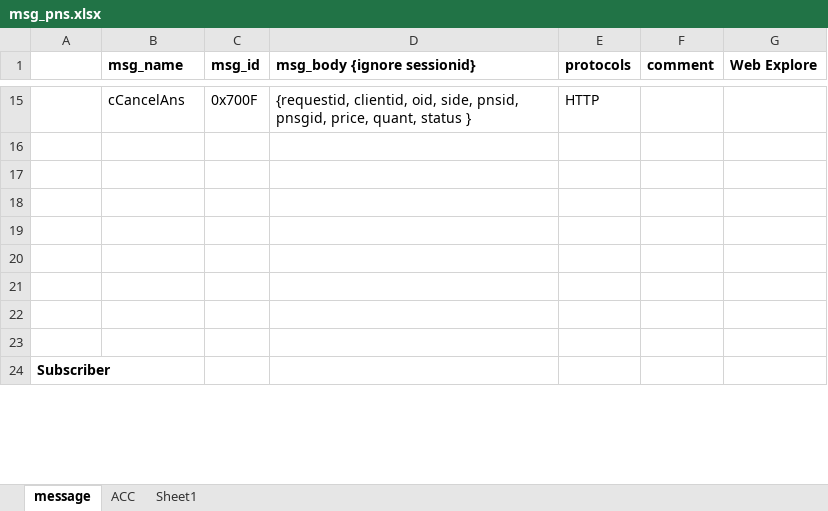
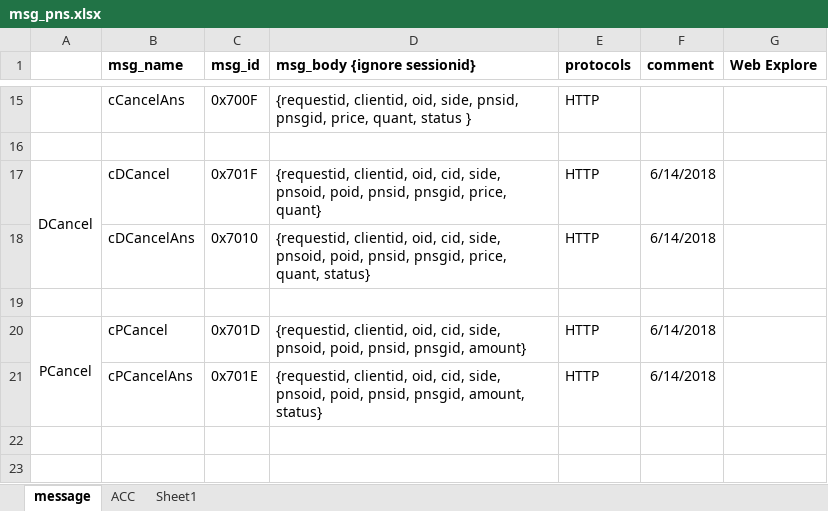
Before and after one commit to xf06/crm_doc, an Excel workbook: msg_pns.xlsx, sheet message, drawn as a sheet; only a part is shown, gaps mark what is left out; the shorter side is filled out with more unchanged rows; values as stored, in another font and other column widths than the file's, no borders; removed rows and columns are numbered as before the commit, all else as after; the diff names each change by its address in the sheet, - before the commit and + after, or states it on an @@ line.

```diff
--- a/msg_pns.xlsx (sheet message)
+++ b/msg_pns.xlsx (sheet message)
+row 17: DCancel | cDCancel | 0x701F | {requestid, clientid, oid, cid, side, pnsoid, poid, pnsid, pnsgid, price, quant} | HTTP | 6/14/2018
+row 18:  | cDCancelAns | 0x7010 | {requestid, clientid, oid, cid, side, pnsoid, poid, pnsid, pnsgid, price, quant, status} | HTTP | 6/14/2018
-row 20: (empty)
+row 20: PCancel | cPCancel | 0x701D | {requestid, clientid, oid, cid, side, pnsoid, poid, pnsid, pnsgid, amount} | HTTP | 6/14/2018
+A20:A21 merged
-row 21: (empty)
+row 21:  | cPCancelAns | 0x701E | {requestid, clientid, oid, cid, side, pnsoid, poid, pnsid, pnsgid, amount, status} | HTTP | 6/14/2018
-row 20: (empty)
-row 21: (empty)
```
Also changed, not shown: 1 other file.
